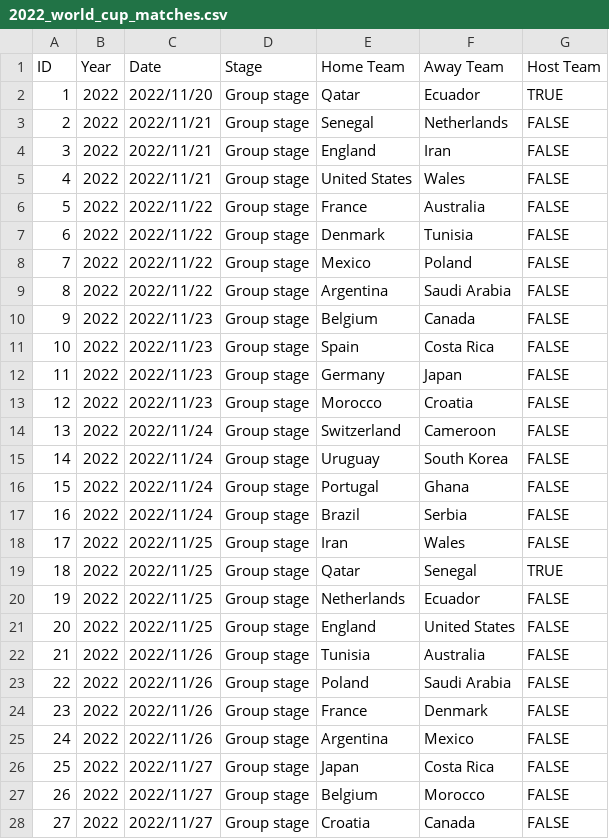
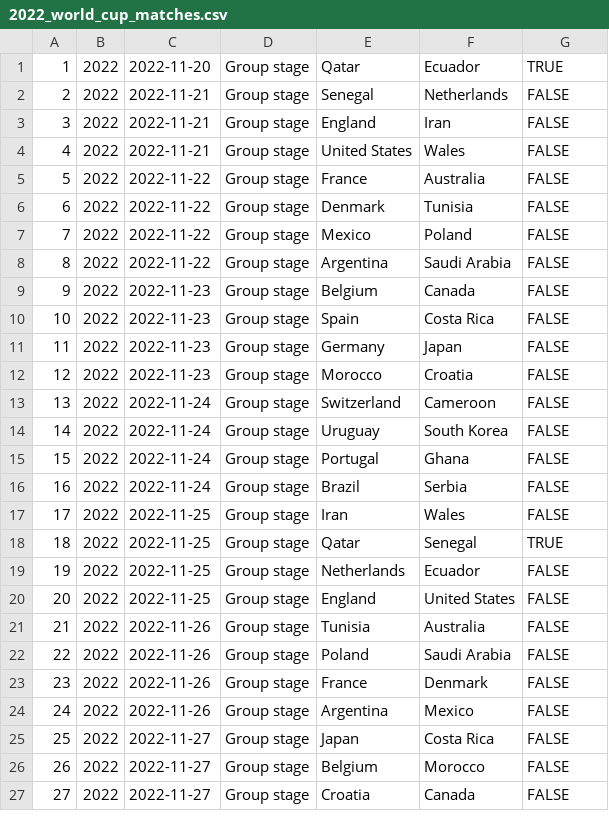
Before and after one commit to kimnamhyeon0112/2022-2_OSP_Final_Project, a CSV file: archieve/2022_world_cup_matches.csv, drawn as a sheet; only a part is shown; the diff covers the shown part only.

```diff
--- a/archieve/2022_world_cup_matches.csv
+++ b/archieve/2022_world_cup_matches.csv
@@ -1,28 +1,27 @@
-ID,Year,Date,Stage,Home Team,Away Team,Host Team
-1,2022,2022/11/20,Group stage,Qatar,Ecuador,TRUE
-2,2022,2022/11/21,Group stage,Senegal,Netherlands,FALSE
-3,2022,2022/11/21,Group stage,England,Iran,FALSE
-4,2022,2022/11/21,Group stage,United States,Wales,FALSE
-5,2022,2022/11/22,Group stage,France,Australia,FALSE
-6,2022,2022/11/22,Group stage,Denmark,Tunisia,FALSE
-7,2022,2022/11/22,Group stage,Mexico,Poland,FALSE
-8,2022,2022/11/22,Group stage,Argentina,Saudi Arabia,FALSE
-9,2022,2022/11/23,Group stage,Belgium,Canada,FALSE
-10,2022,2022/11/23,Group stage,Spain,Costa Rica,FALSE
-11,2022,2022/11/23,Group stage,Germany,Japan,FALSE
-12,2022,2022/11/23,Group stage,Morocco,Croatia,FALSE
-13,2022,2022/11/24,Group stage,Switzerland,Cameroon,FALSE
-14,2022,2022/11/24,Group stage,Uruguay,South Korea,FALSE
-15,2022,2022/11/24,Group stage,Portugal,Ghana,FALSE
-16,2022,2022/11/24,Group stage,Brazil,Serbia,FALSE
-17,2022,2022/11/25,Group stage,Iran,Wales,FALSE
-18,2022,2022/11/25,Group stage,Qatar,Senegal,TRUE
-19,2022,2022/11/25,Group stage,Netherlands,Ecuador,FALSE
-20,2022,2022/11/25,Group stage,England,United States,FALSE
-21,2022,2022/11/26,Group stage,Tunisia,Australia,FALSE
-22,2022,2022/11/26,Group stage,Poland,Saudi Arabia,FALSE
-23,2022,2022/11/26,Group stage,France,Denmark,FALSE
-24,2022,2022/11/26,Group stage,Argentina,Mexico,FALSE
-25,2022,2022/11/27,Group stage,Japan,Costa Rica,FALSE
-26,2022,2022/11/27,Group stage,Belgium,Morocco,FALSE
-27,2022,2022/11/27,Group stage,Croatia,Canada,FALSE
+1,2022,2022-11-20,Group stage,Qatar,Ecuador,TRUE
+2,2022,2022-11-21,Group stage,Senegal,Netherlands,FALSE
+3,2022,2022-11-21,Group stage,England,Iran,FALSE
+4,2022,2022-11-21,Group stage,United States,Wales,FALSE
+5,2022,2022-11-22,Group stage,France,Australia,FALSE
+6,2022,2022-11-22,Group stage,Denmark,Tunisia,FALSE
+7,2022,2022-11-22,Group stage,Mexico,Poland,FALSE
+8,2022,2022-11-22,Group stage,Argentina,Saudi Arabia,FALSE
+9,2022,2022-11-23,Group stage,Belgium,Canada,FALSE
+10,2022,2022-11-23,Group stage,Spain,Costa Rica,FALSE
+11,2022,2022-11-23,Group stage,Germany,Japan,FALSE
+12,2022,2022-11-23,Group stage,Morocco,Croatia,FALSE
+13,2022,2022-11-24,Group stage,Switzerland,Cameroon,FALSE
+14,2022,2022-11-24,Group stage,Uruguay,South Korea,FALSE
+15,2022,2022-11-24,Group stage,Portugal,Ghana,FALSE
+16,2022,2022-11-24,Group stage,Brazil,Serbia,FALSE
+17,2022,2022-11-25,Group stage,Iran,Wales,FALSE
+18,2022,2022-11-25,Group stage,Qatar,Senegal,TRUE
+19,2022,2022-11-25,Group stage,Netherlands,Ecuador,FALSE
+20,2022,2022-11-25,Group stage,England,United States,FALSE
+21,2022,2022-11-26,Group stage,Tunisia,Australia,FALSE
+22,2022,2022-11-26,Group stage,Poland,Saudi Arabia,FALSE
+23,2022,2022-11-26,Group stage,France,Denmark,FALSE
+24,2022,2022-11-26,Group stage,Argentina,Mexico,FALSE
+25,2022,2022-11-27,Group stage,Japan,Costa Rica,FALSE
+26,2022,2022-11-27,Group stage,Belgium,Morocco,FALSE
+27,2022,2022-11-27,Group stage,Croatia,Canada,FALSE
```
Also changed, not shown: 37 edited cells elsewhere in this file, 1 other file.
